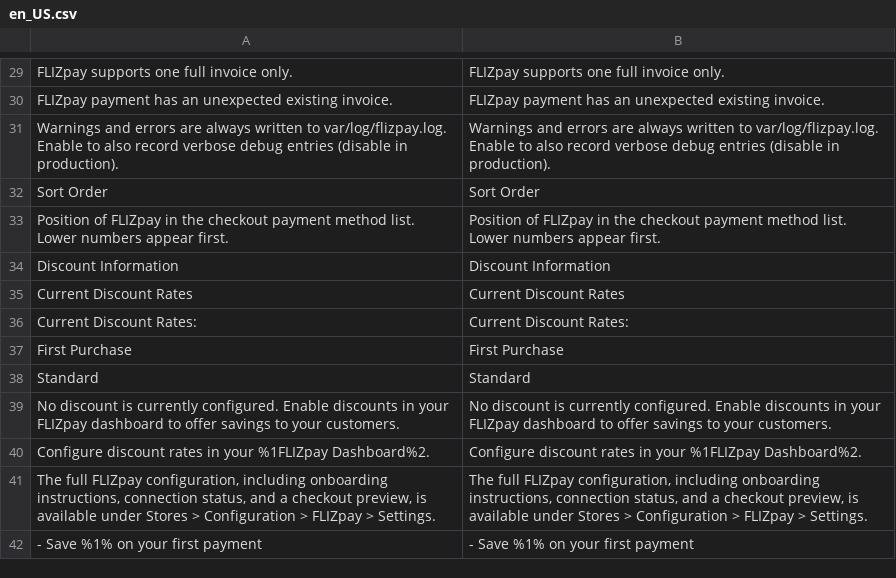
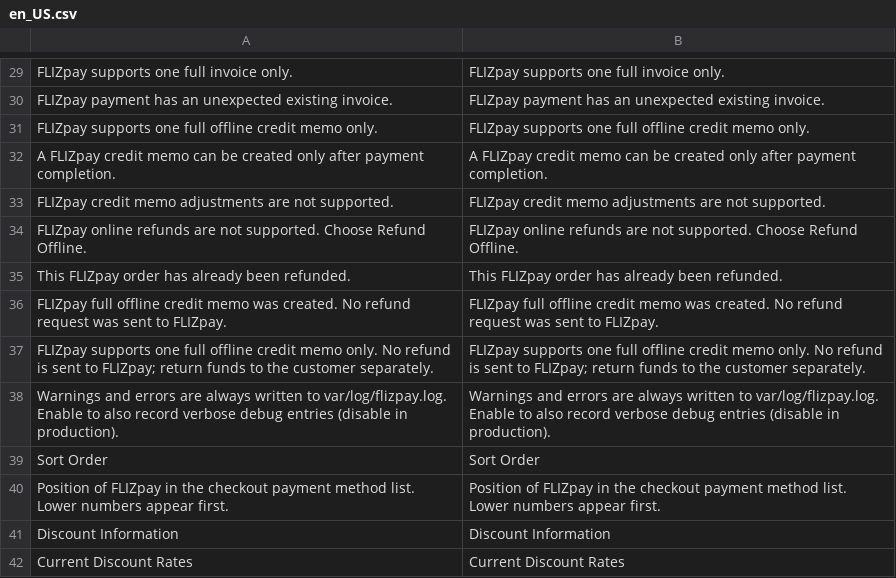
Before and after one commit to Flizpay/magento-2, a CSV file: i18n/en_US.csv, drawn as a sheet; only a part is shown, gaps mark what is left out; the shorter side is filled out with more unchanged rows; the diff names each change by its address in the sheet, - before the commit and + after, or states it on an @@ line.

```diff
--- a/i18n/en_US.csv
+++ b/i18n/en_US.csv
+row 31: FLIZpay supports one full offline credit memo only. | FLIZpay supports one full offline credit memo only.
+row 32: A FLIZpay credit memo can be created only after payment completion. | A FLIZpay credit memo can be created only after payment completion.
+row 33: FLIZpay credit memo adjustments are not supported. | FLIZpay credit memo adjustments are not supported.
+row 34: FLIZpay online refunds are not supported. Choose Refund Offline. | FLIZpay online refunds are not supported. Choose Refund Offline.
+row 35: This FLIZpay order has already been refunded. | This FLIZpay order has already been refunded.
+row 36: FLIZpay full offline credit memo was created. No refund request was sent to FLIZpay. | FLIZpay full offline credit memo was created. No refund request was sent to FLIZpay.
+row 37: FLIZpay supports one full offline credit memo only. No refund is sent to FLIZpay; return funds to the customer separately. | FLIZpay supports one full offline credit memo only. No refund is sent to FLIZpay; return funds to the customer separately.
```
Also changed, not shown: i18n/de_DE.csv, 19 other files.
